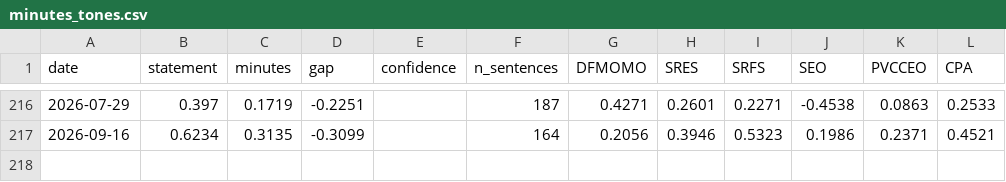
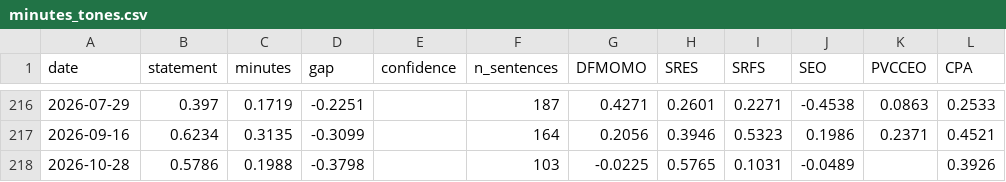
Before and after one commit to 2026-AICP/fomc-sentiment-agents, a CSV file: outputs/minutes_tones.csv, drawn as a sheet; only a part is shown, gaps mark what is left out.

```diff
--- a/outputs/minutes_tones.csv
+++ b/outputs/minutes_tones.csv
@@ -217 +217,2 @@ date,statement,minutes,gap,confidence,n_sentences,DFMOMO,SRES,SRFS,SEO,PVCCEO,CP
 2026-09-16,0.6234,0.3135,-0.3099,,164,0.2056,0.3946,0.5323,0.1986,0.2371,0.4521
+2026-10-28,0.5786,0.1988,-0.3798,,103,-0.0225,0.5765,0.1031,-0.0489,,0.3926
```
Also changed, not shown: outputs/daily_headline.csv, outputs/daily_signals.csv, 23 other files.
